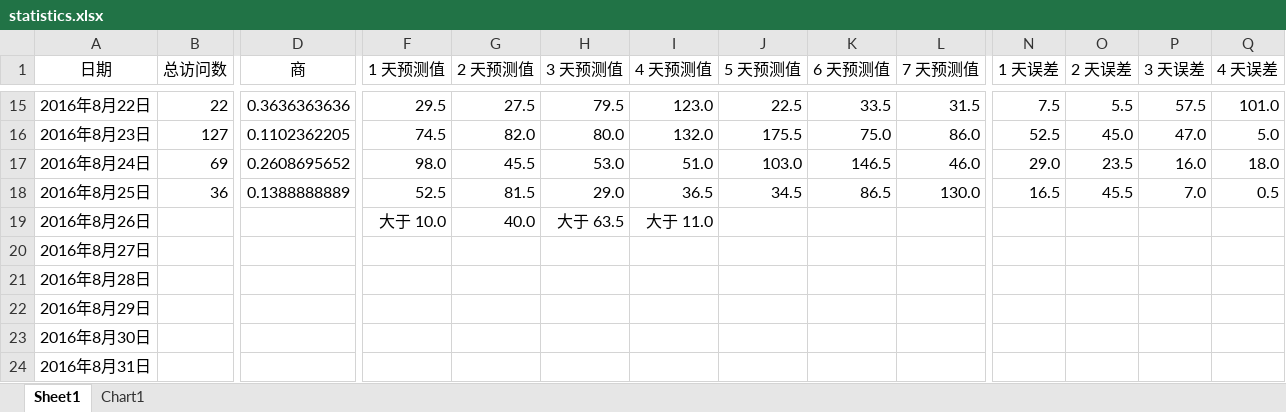
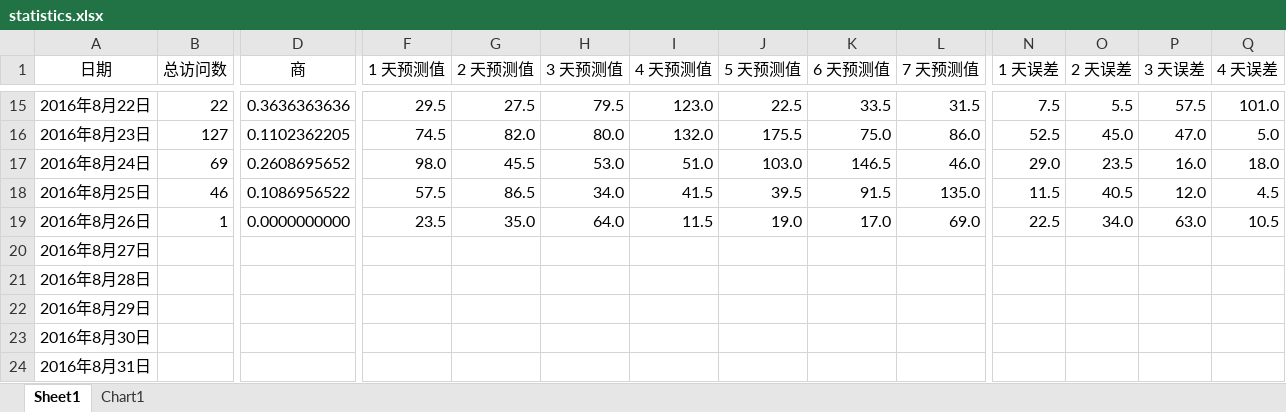
Before and after one commit to 2B-CODER/example, an Excel workbook: statistics.xlsx, sheet Sheet1, drawn as a sheet; only a part is shown, gaps mark what is left out; values as stored, in another font and other column widths than the file's, no borders; the diff covers the shown part only; the diff names each change by its address in the sheet, - before the commit and + after, or states it on an @@ line.

Commit message:
Add files via upload

```diff
--- a/statistics.xlsx (sheet Sheet1)
+++ b/statistics.xlsx (sheet Sheet1)
-B18 (总访问数): 36
+B18 (总访问数): 46
-D18 (商): 0.1388888889
+D18 (商): 0.1086956522
-F18 (1 天预测值): 52.5
+F18 (1 天预测值): 57.5
-G18 (2 天预测值): 81.5
+G18 (2 天预测值): 86.5
-H18 (3 天预测值): 29.0
+H18 (3 天预测值): 34.0
-I18 (4 天预测值): 36.5
+I18 (4 天预测值): 41.5
-J18 (5 天预测值): 34.5
+J18 (5 天预测值): 39.5
-K18 (6 天预测值): 86.5
+K18 (6 天预测值): 91.5
-L18 (7 天预测值): 130.0
+L18 (7 天预测值): 135.0
-N18 (1 天误差): 16.5
+N18 (1 天误差): 11.5
-O18 (2 天误差): 45.5
+O18 (2 天误差): 40.5
-P18 (3 天误差): 7.0
+P18 (3 天误差): 12.0
-Q18 (4 天误差): 0.5
+Q18 (4 天误差): 4.5
-B19 (总访问数): (empty)
+B19 (总访问数): 1
-D19 (商): (empty)
+D19 (商): 0.0000000000
-F19 (1 天预测值): 大于 10.0
+F19 (1 天预测值): 23.5
-G19 (2 天预测值): 40.0
+G19 (2 天预测值): 35.0
-H19 (3 天预测值): 大于 63.5
+H19 (3 天预测值): 64.0
-I19 (4 天预测值): 大于 11.0
+I19 (4 天预测值): 11.5
-J19 (5 天预测值): (empty)
+J19 (5 天预测值): 19.0
-K19 (6 天预测值): (empty)
+K19 (6 天预测值): 17.0
-L19 (7 天预测值): (empty)
+L19 (7 天预测值): 69.0
-N19 (1 天误差): (empty)
+N19 (1 天误差): 22.5
-O19 (2 天误差): (empty)
+O19 (2 天误差): 34.0
-P19 (3 天误差): (empty)
+P19 (3 天误差): 63.0
-Q19 (4 天误差): (empty)
+Q19 (4 天误差): 10.5
```
Also changed, not shown: 7 edited cells elsewhere in this sheet, charts or pictures.
